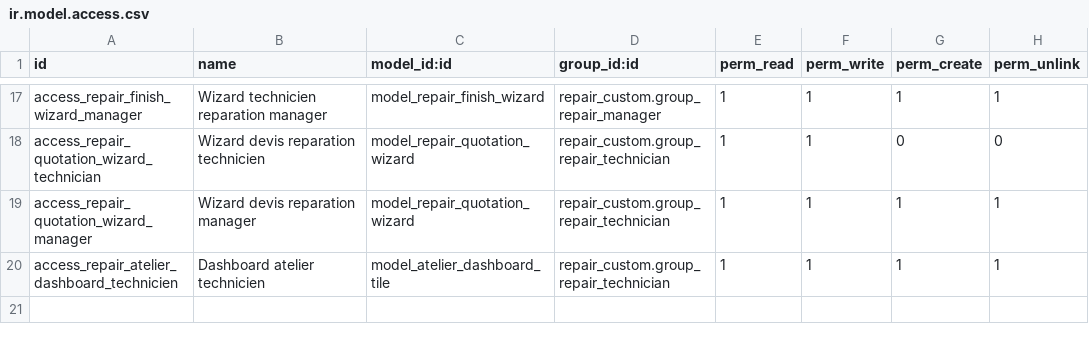
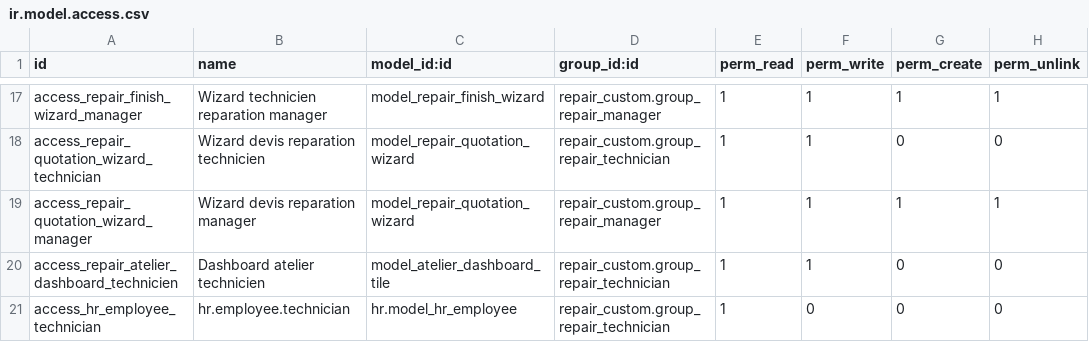
Before and after one commit to 1gosh/custom_addons, a CSV file: repair_custom/security/ir.model.access.csv, drawn as a sheet; only a part is shown, gaps mark what is left out.

```diff
--- a/repair_custom/security/ir.model.access.csv
+++ b/repair_custom/security/ir.model.access.csv
@@ -18,3 +18,4 @@ access_repair_finish_wizard_manager,Wizard technicien reparation manager,model_r
 access_repair_quotation_wizard_technician,Wizard devis reparation technicien,model_repair_quotation_wizard,repair_custom.group_repair_technician,1,1,0,0
-access_repair_quotation_wizard_manager,Wizard devis reparation manager,model_repair_quotation_wizard,repair_custom.group_repair_technician,1,1,1,1
-access_repair_atelier_dashboard_technicien,Dashboard atelier technicien,model_atelier_dashboard_tile,repair_custom.group_repair_technician,1,1,1,1
+access_repair_quotation_wizard_manager,Wizard devis reparation manager,model_repair_quotation_wizard,repair_custom.group_repair_manager,1,1,1,1
+access_repair_atelier_dashboard_technicien,Dashboard atelier technicien,model_atelier_dashboard_tile,repair_custom.group_repair_technician,1,1,0,0
+access_hr_employee_technician,hr.employee.technician,hr.model_hr_employee,repair_custom.group_repair_technician,1,0,0,0
```
Also changed, not shown: 4 other files.
